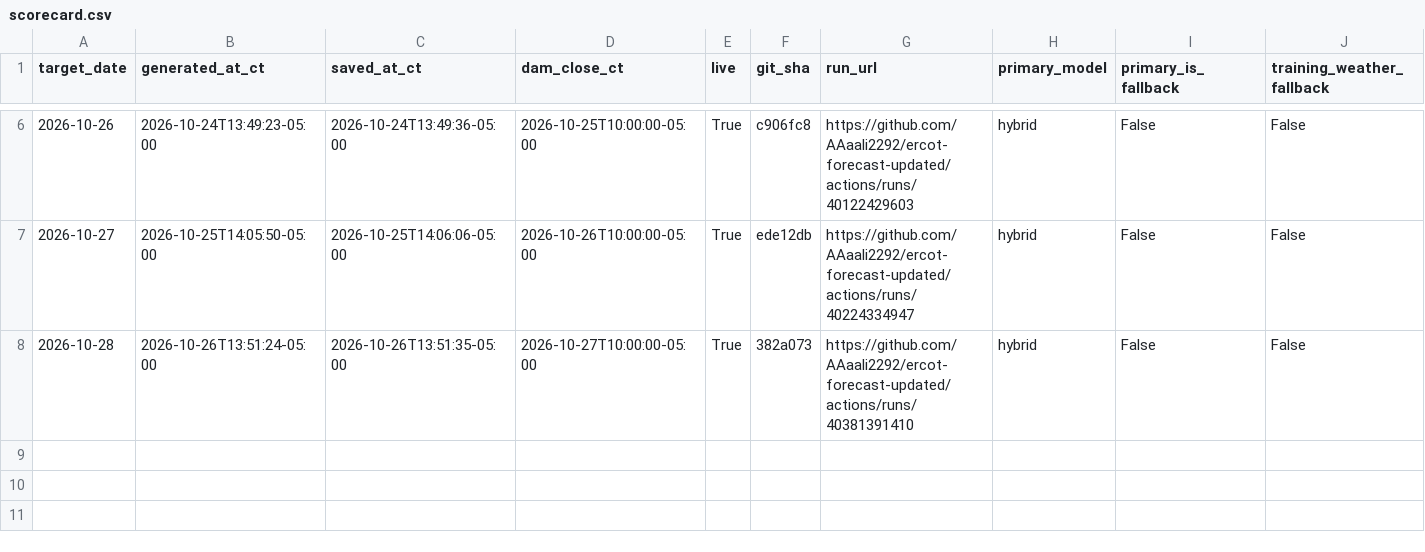
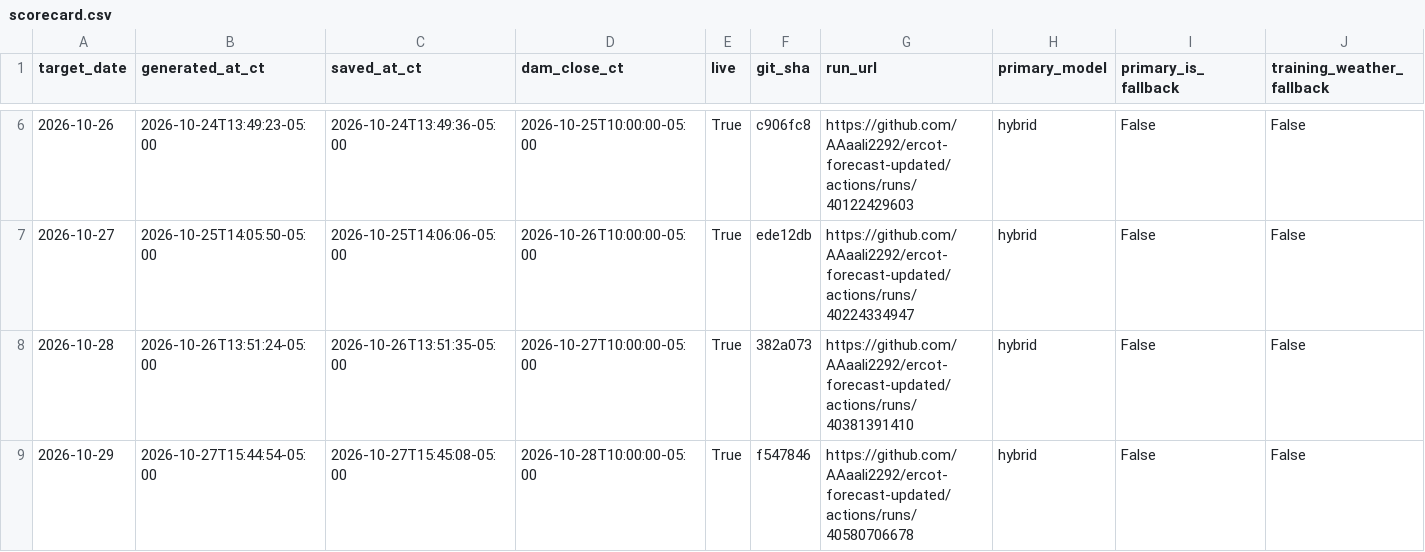
Before and after one commit to AAaali2292/ercot-forecast-updated, a CSV file: scorecard.csv, drawn as a sheet; only a part is shown, gaps mark what is left out; rows hold the shown columns only; the diff names each change by its address in the sheet, - before the commit and + after, or states it on an @@ line.

```diff
--- a/scorecard.csv
+++ b/scorecard.csv
+row 9: 2026-10-29 | 2026-10-27T15:44:54-05:00 | 2026-10-27T15:45:08-05:00 | 2026-10-28T10:00:00-05:00 | True | f547846 | https://github.com/AAaali2292/ercot-forecast-updated/actions/runs/40580706678 | hybrid | False | False
```
Also changed, not shown: 5 other files.
